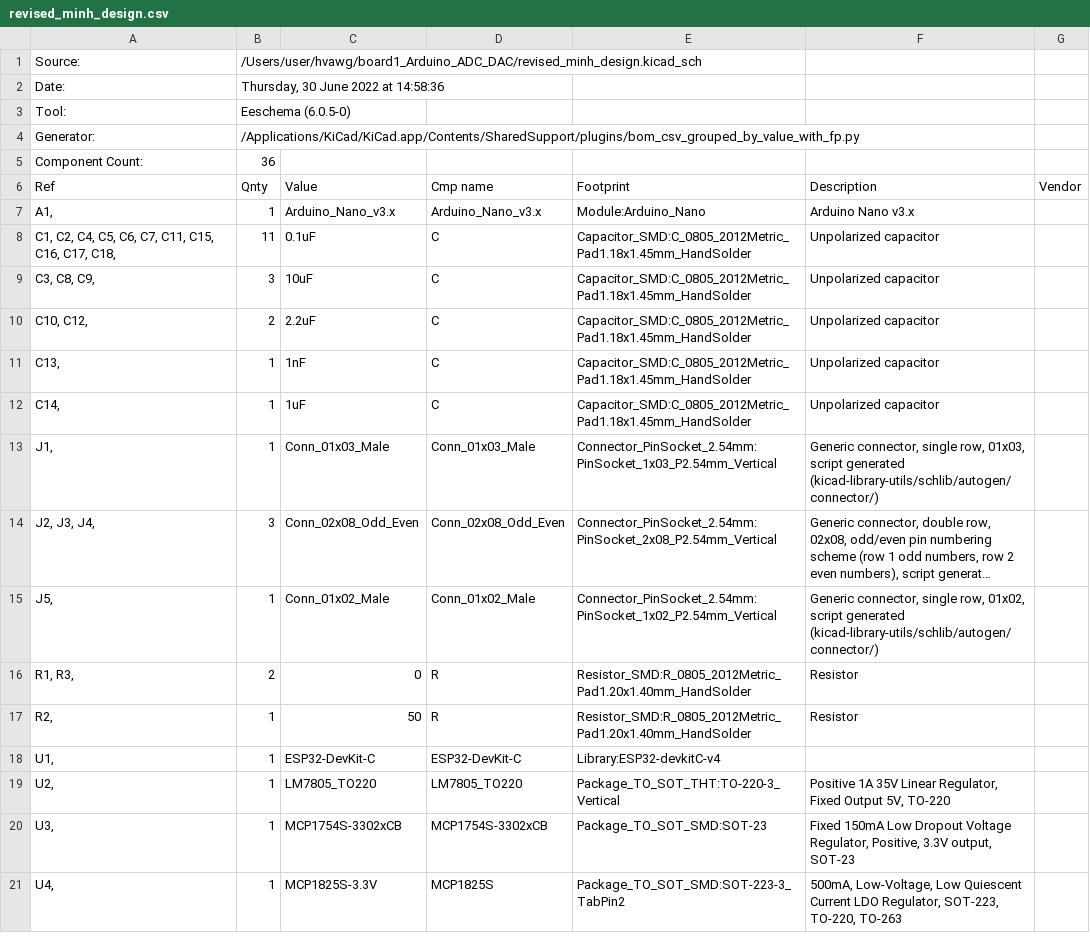
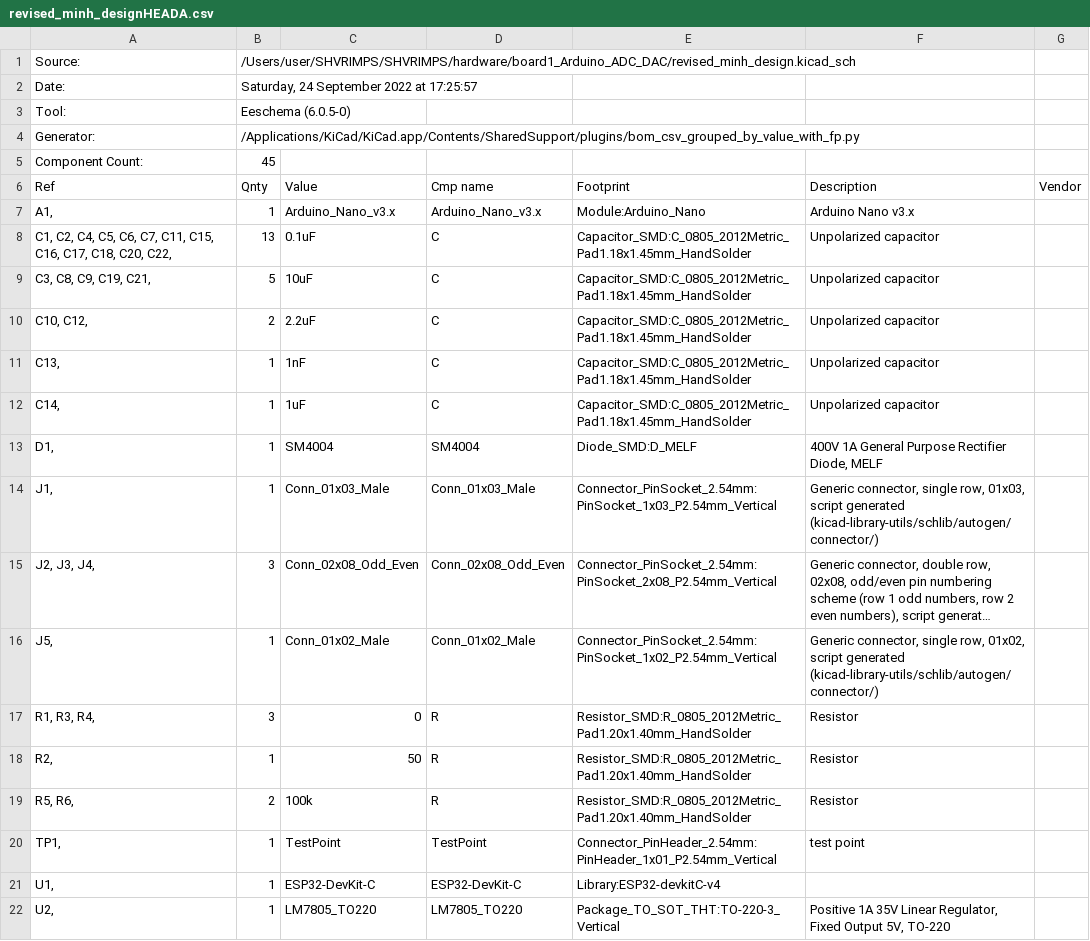
Before and after one commit to nhatminh2h/SHVRIMPS, a CSV file: hardware/board1_Arduino_ADC_DAC/revised_minh_designHEADA.csv (was hardware/board1_Arduino_ADC_DAC/revised_minh_design.csv), drawn as a sheet; only a part is shown; the shorter side is filled out with more unchanged rows; long unchanged cells end in ….

```diff
--- a/hardware/board1_Arduino_ADC_DAC/revised_minh_design.csv
+++ b/hardware/board1_Arduino_ADC_DAC/revised_minh_designHEADA.csv
@@ -1,10 +1,10 @@
-"Source:","/Users/user/hvawg/board1_Arduino_ADC_DAC/revised_minh_design.kicad_sch"
-"Date:","Thursday, 30 June 2022 at 14:58:36"
+"Source:","/Users/user/SHVRIMPS/SHVRIMPS/hardware/board1_Arduino_ADC_DAC/revised_minh_design.kicad_sch"
+"Date:","Saturday, 24 September 2022 at 17:25:57"
 "Tool:","Eeschema (6.0.5-0)"
 "Generator:","/Applications/KiCad/KiCad.app/Contents/SharedSupport/plugins/bom_csv_grouped_by_value_with_fp.py"
-"Component Count:","36"
+"Component Count:","45"
 "Ref","Qnty","Value","Cmp name","Footprint","Description","Vendor"
 "A1, ","1","Arduino_Nano_v3.x","Arduino_Nano_v3.x","Module:Arduino_Nano","Arduino Nano v3.x",""
-"C1, C2, C4, C5, C6, C7, C11, C15, C16, C17, C18, ","11","0.1uF","C","Capacitor_SMD:C_0805_2012Metric_Pad1.18x1.45mm_HandSolder","Unpolarized capacitor",""
-"C3, C8, C9, ","3","10uF","C","Capacitor_SMD:C_0805_2012Metric_Pad1.18x1.45mm_HandSolder","Unpolarized capacitor",""
+"C1, C2, C4, C5, C6, C7, C11, C15, C16, C17, C18, C20, C22, ","13","0.1uF","C","Capacitor_SMD:C_0805_2012Metric_Pad1.18x1.45mm_HandSolder","Unpolarized capacitor",""
+"C3, C8, C9, C19, C21, ","5","10uF","C","Capacitor_SMD:C_0805_2012Metric_Pad1.18x1.45mm_HandSolder","Unpolarized capacitor",""
 "C10, C12, ","2","2.2uF","C","Capacitor_SMD:C_0805_2012Metric_Pad1.18x1.45mm_HandSolder","Unpolarized capacitor",""
@@ -12,2 +12,3 @@
 "C14, ","1","1uF","C","Capacitor_SMD:C_0805_2012Metric_Pad1.18x1.45mm_HandSolder","Unpolarized capacitor",""
+"D1, ","1","SM4004","SM4004","Diode_SMD:D_MELF","400V 1A General Purpose Rectifier Diode, MELF",""
 "J1, ","1","Conn_01x03_Male","Conn_01x03_Male","Connector_PinSocket_2.54mm:PinSocket_1x03_P2.54mm_Vertical","Generic connector, single row, 01x03, script generated (kicad-library-utils/schlib/autogen/connector/)",""
@@ -15,4 +16,6 @@
 "J5, ","1","Conn_01x02_Male","Conn_01x02_Male","Connector_PinSocket_2.54mm:PinSocket_1x02_P2.54mm_Vertical","Generic connector, single row, 01x02, script generated (kicad-library-utils/schlib/autogen/connector/)",""
-"R1, R3, ","2","0","R","Resistor_SMD:R_0805_2012Metric_Pad1.20x1.40mm_HandSolder","Resistor",""
+"R1, R3, R4, ","3","0","R","Resistor_SMD:R_0805_2012Metric_Pad1.20x1.40mm_HandSolder","Resistor",""
 "R2, ","1","50","R","Resistor_SMD:R_0805_2012Metric_Pad1.20x1.40mm_HandSolder","Resistor",""
+"R5, R6, ","2","100k","R","Resistor_SMD:R_0805_2012Metric_Pad1.20x1.40mm_HandSolder","Resistor",""
+"TP1, ","1","TestPoint","TestPoint","Connector_PinHeader_2.54mm:PinHeader_1x01_P2.54mm_Vertical","test point",""
 "U1, ","1","ESP32-DevKit-C","ESP32-DevKit-C","Library:ESP32-devkitC-v4","",""
```
Also changed, not shown: hardware/board2_HV_MODULE_15A12/revised_minh_design.csv, 14 other files.
